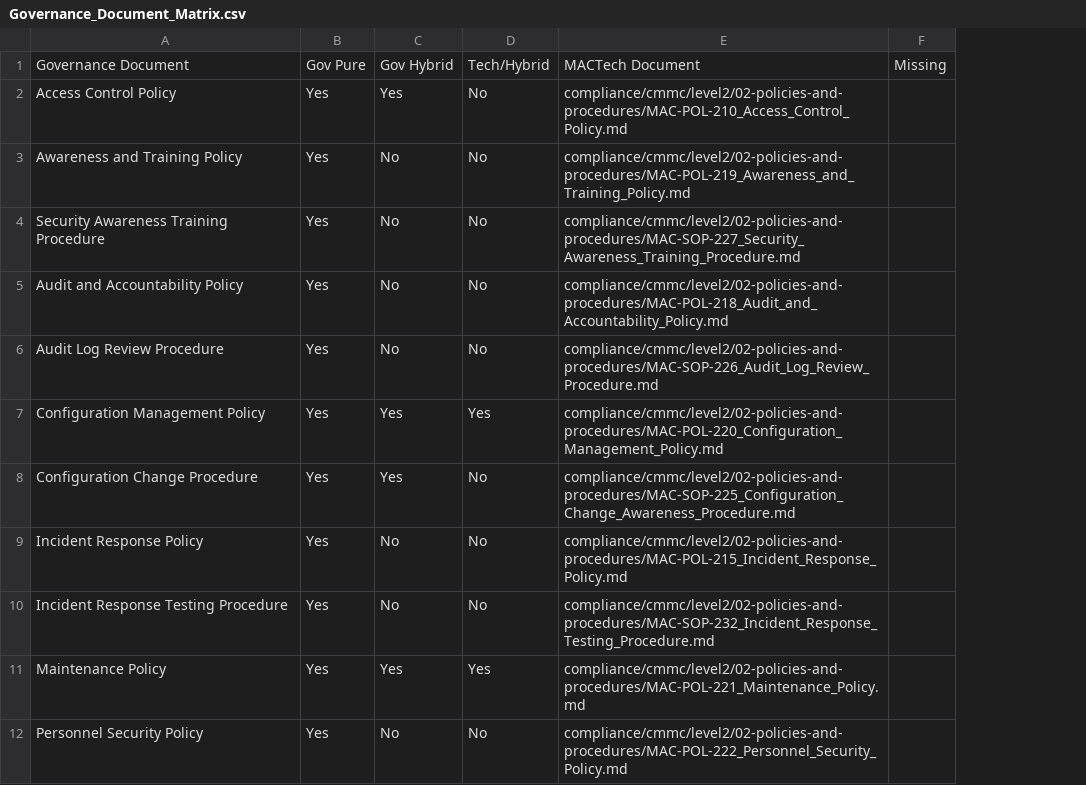
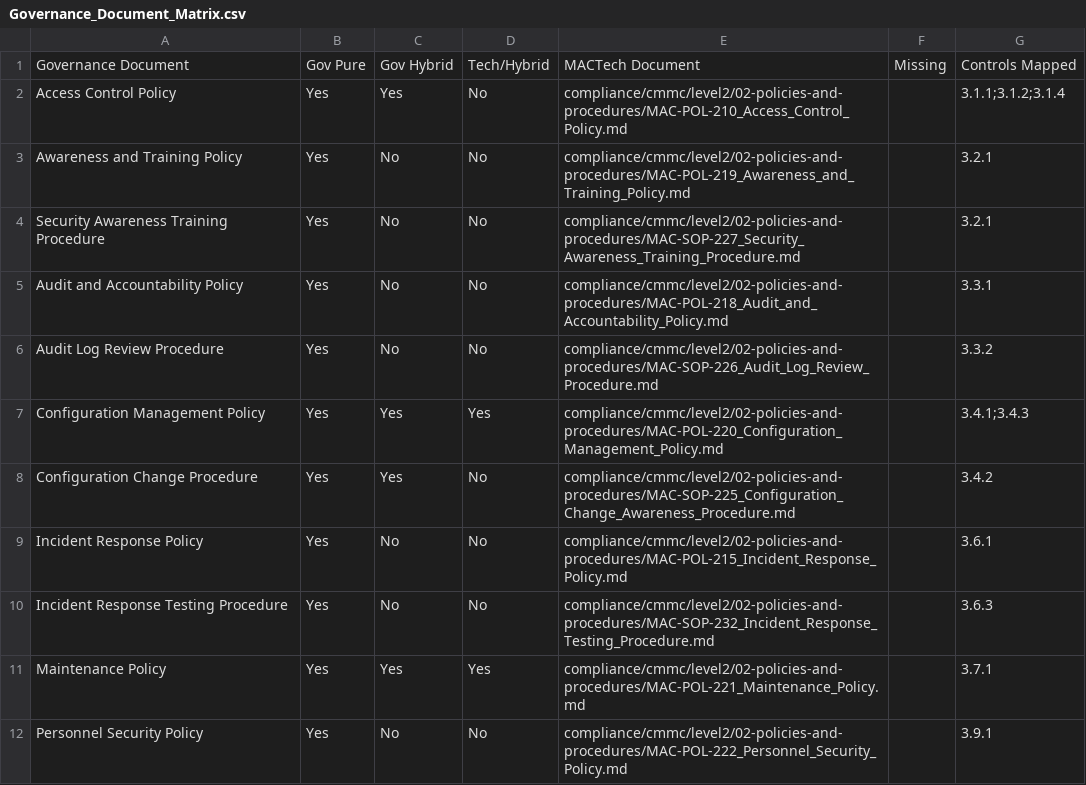
Before and after one commit to WELCOMETOTHETRIBE/backpack, a CSV file: docs/Governance_Document_Matrix.csv, drawn as a sheet; only a part is shown; the diff names each change by its address in the sheet, - before the commit and + after, or states it on an @@ line.

Commit message:
CSV matrix as single source of truth for document-to-control mapping
- Add Controls Mapped column to Governance_Document_Matrix.csv; every row has at least one control
- Sync script reads CSV, writes governance-matrix-data.json; alias map for CSV doc names to artifact-guide labels
- App uses getControlIdsForDocument from matrix (CSV) instead of artifact-guide for upload modal and document-naming
- npm run sync-matrix to regenerate after editing CSV

```diff
--- a/docs/Governance_Document_Matrix.csv
+++ b/docs/Governance_Document_Matrix.csv
+column G, rows 1-12: Controls Mapped | 3.1.1;3.1.2;3.1.4 | 3.2.1 | 3.2.1 | 3.3.1 | 3.3.2 | 3.4.1;3.4.3 | 3.4.2 | 3.6.1 | 3.6.3 | 3.7.1 | 3.9.1
```
Also changed, not shown: 7 other files.
